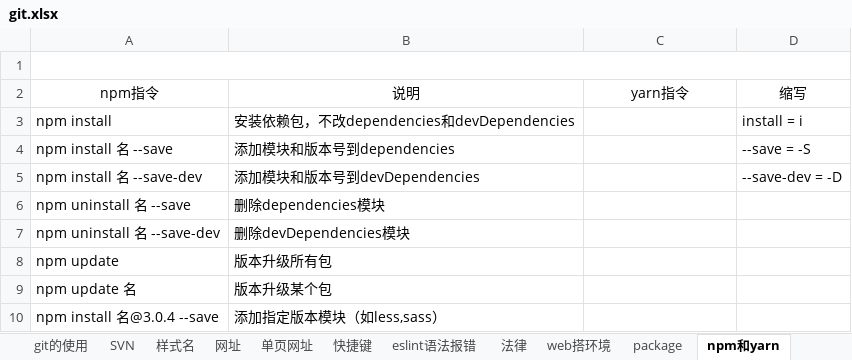
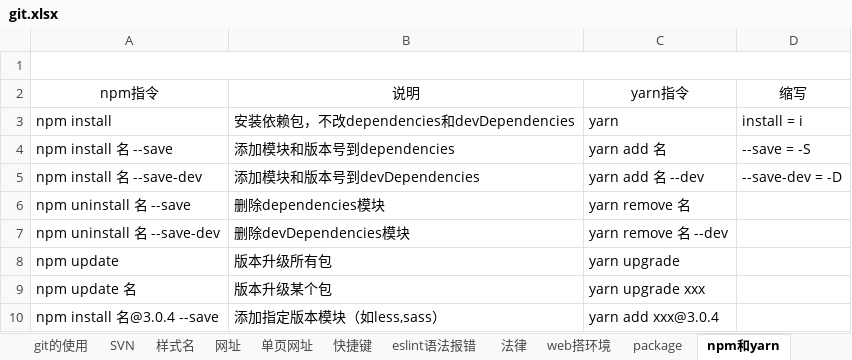
Before and after one commit to sunsetFog/record, an Excel workbook: github/git.xlsx, sheet npm和yarn, drawn as a sheet; values as stored, in another font and other column widths than the file's, no borders; the diff names each change by its address in the sheet, - before the commit and + after, or states it on an @@ line.

Commit message:
yarn-200202

```diff
--- a/github/git.xlsx (sheet npm和yarn)
+++ b/github/git.xlsx (sheet npm和yarn)
-C3 (yarn指令): (empty)
+C3 (yarn指令): yarn
-C4 (yarn指令): (empty)
+C4 (yarn指令): yarn add 名
-C5 (yarn指令): (empty)
+C5 (yarn指令): yarn add 名 --dev
-C6 (yarn指令): (empty)
+C6 (yarn指令): yarn remove 名
-C7 (yarn指令): (empty)
+C7 (yarn指令): yarn remove 名 --dev
-C8 (yarn指令): (empty)
+C8 (yarn指令): yarn upgrade
-C9 (yarn指令): (empty)
+C9 (yarn指令): yarn upgrade xxx
-C10 (yarn指令): (empty)
+C10 (yarn指令): yarn add xxx@3.0.4
```
Also changed, not shown: sheet package, sheet SVN, sheet 网址, sheet git的使用, sheet 快捷键, sheet 样式名, 2 other files.
